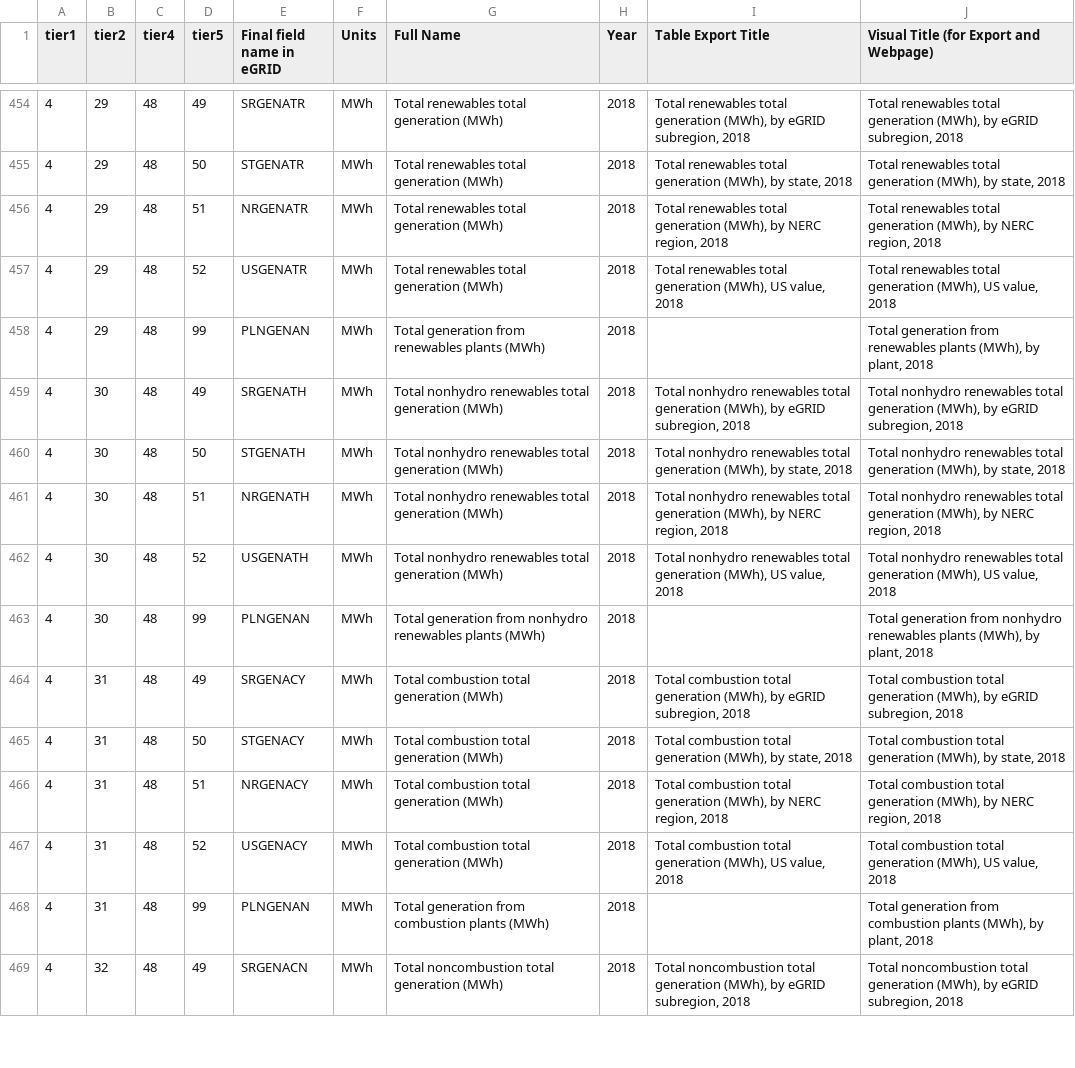
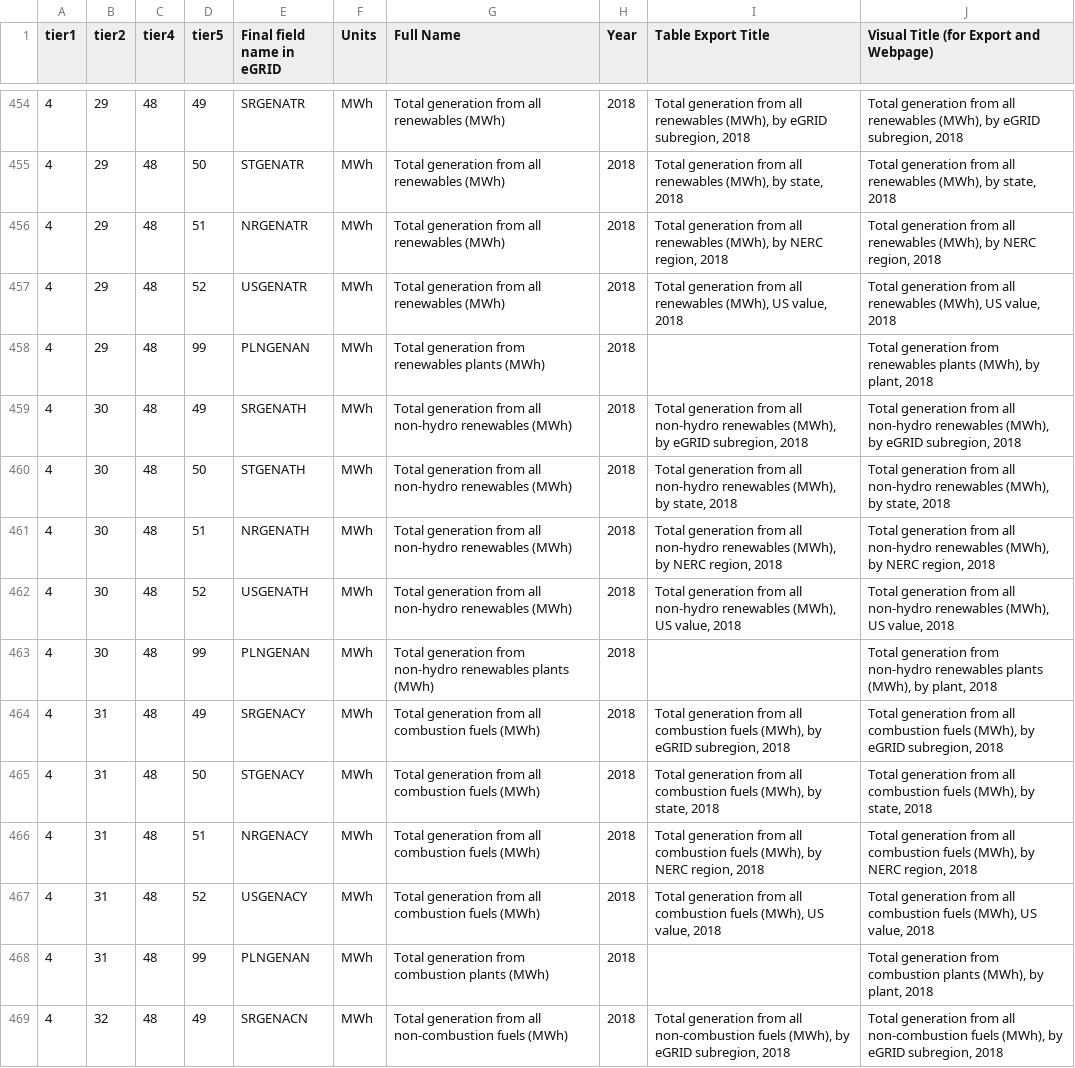
Before and after one commit to USEPA/egrid-explorer, a CSV file: src/assets/data/csv/eGRID all-level sentence structure.csv, drawn as a sheet; only a part is shown, gaps mark what is left out; the diff covers the shown part only; the diff names each change by its address in the sheet, - before the commit and + after, or states it on an @@ line.

```diff
--- a/src/assets/data/csv/eGRID all-level sentence structure.csv
+++ b/src/assets/data/csv/eGRID all-level sentence structure.csv
-G454:G457 (Full Name): Total renewables total generation (MWh)
+G454:G457 (Full Name): Total generation from all renewables (MWh)
-I454 (Table Export Title): Total renewables total generation (MWh), by…
+I454 (Table Export Title): Total generation from all renewables (MWh), by…
-J454: Total renewables total generation (MWh), by…
+J454: Total generation from all renewables (MWh), by…
-I455 (Table Export Title): Total renewables total generation (MWh), by…
+I455 (Table Export Title): Total generation from all renewables (MWh), by…
-J455: Total renewables total generation (MWh), by…
+J455: Total generation from all renewables (MWh), by…
-I456 (Table Export Title): Total renewables total generation (MWh), by…
+I456 (Table Export Title): Total generation from all renewables (MWh), by…
-J456: Total renewables total generation (MWh), by…
+J456: Total generation from all renewables (MWh), by…
-I457 (Table Export Title): Total renewables total generation (MWh), US…
+I457 (Table Export Title): Total generation from all renewables (MWh), US…
-J457: Total renewables total generation (MWh), US…
+J457: Total generation from all renewables (MWh), US…
-G459:G462 (Full Name): Total nonhydro renewables total generation (MWh)
+G459:G462 (Full Name): Total generation from all non-hydro renewables (MWh)
-I459 (Table Export Title): Total nonhydro renewables total generation (MWh), by…
+I459 (Table Export Title): Total generation from all non-hydro renewables (MWh), by…
-J459: Total nonhydro renewables total generation (MWh), by…
+J459: Total generation from all non-hydro renewables (MWh), by…
-I460 (Table Export Title): Total nonhydro renewables total generation (MWh), by…
+I460 (Table Export Title): Total generation from all non-hydro renewables (MWh), by…
-J460: Total nonhydro renewables total generation (MWh), by…
+J460: Total generation from all non-hydro renewables (MWh), by…
-I461 (Table Export Title): Total nonhydro renewables total generation (MWh), by…
+I461 (Table Export Title): Total generation from all non-hydro renewables (MWh), by…
-J461: Total nonhydro renewables total generation (MWh), by…
+J461: Total generation from all non-hydro renewables (MWh), by…
-I462 (Table Export Title): Total nonhydro renewables total generation (MWh), US…
+I462 (Table Export Title): Total generation from all non-hydro renewables (MWh), US…
-J462: Total nonhydro renewables total generation (MWh), US…
+J462: Total generation from all non-hydro renewables (MWh), US…
-G463 (Full Name): …generation from nonhydro renewables plants…
+G463 (Full Name): …generation from non-hydro renewables plants…
-J463: …generation from nonhydro renewables plants…
+J463: …generation from non-hydro renewables plants…
-G464:G467 (Full Name): Total combustion total generation (MWh)
+G464:G467 (Full Name): Total generation from all combustion fuels (MWh)
-I464 (Table Export Title): Total combustion total generation (MWh), by…
+I464 (Table Export Title): Total generation from all combustion fuels (MWh), by…
-J464: Total combustion total generation (MWh), by…
+J464: Total generation from all combustion fuels (MWh), by…
-I465 (Table Export Title): Total combustion total generation (MWh), by…
+I465 (Table Export Title): Total generation from all combustion fuels (MWh), by…
-J465: Total combustion total generation (MWh), by…
+J465: Total generation from all combustion fuels (MWh), by…
-I466 (Table Export Title): Total combustion total generation (MWh), by…
+I466 (Table Export Title): Total generation from all combustion fuels (MWh), by…
-J466: Total combustion total generation (MWh), by…
+J466: Total generation from all combustion fuels (MWh), by…
-I467 (Table Export Title): Total combustion total generation (MWh), US…
+I467 (Table Export Title): Total generation from all combustion fuels (MWh), US…
-J467: Total combustion total generation (MWh), US…
+J467: Total generation from all combustion fuels (MWh), US…
-G469 (Full Name): Total noncombustion total generation (MWh)
+G469 (Full Name): Total generation from all non-combustion fuels (MWh)
-I469 (Table Export Title): Total noncombustion total generation (MWh), by…
+I469 (Table Export Title): Total generation from all non-combustion fuels (MWh), by…
-J469: Total noncombustion total generation (MWh), by…
+J469: Total generation from all non-combustion fuels (MWh), by…
```
Also changed, not shown: 66 edited cells elsewhere in this file, src/assets/data/csv/eGRID glossary.csv, 8 other files.
